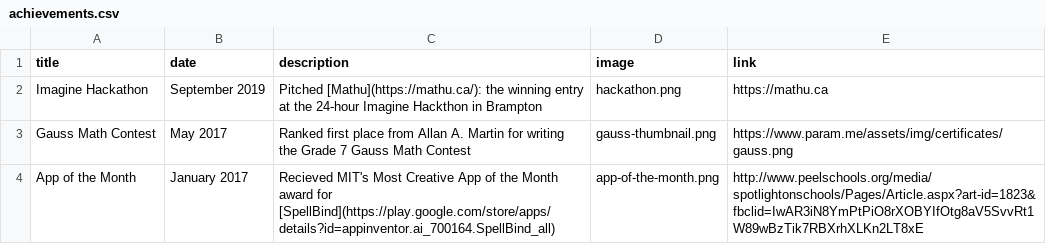
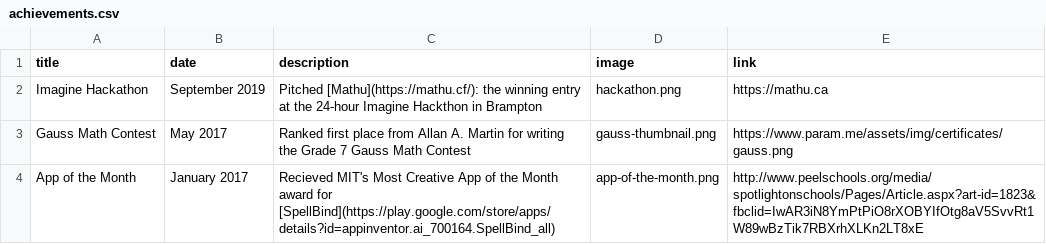
Before and after one commit to paramt/paramt.github.io, a CSV file: _data/achievements.csv, drawn as a sheet.

Commit message:
Update Mathu link

```diff
--- a/_data/achievements.csv
+++ b/_data/achievements.csv
@@ -1,3 +1,3 @@
 title,date,description,image,link
-Imagine Hackathon,September 2019,Pitched [Mathu](https://mathu.ca/): the winning entry at the 24-hour Imagine Hackthon in Brampton,hackathon.png,https://mathu.ca
+Imagine Hackathon,September 2019,Pitched [Mathu](https://mathu.cf/): the winning entry at the 24-hour Imagine Hackthon in Brampton,hackathon.png,https://mathu.ca
 Gauss Math Contest,May 2017,Ranked first place from Allan A. Martin for writing the Grade 7 Gauss Math Contest,gauss-thumbnail.png,https://www.param.me/assets/img/certificates/gauss.png
```
